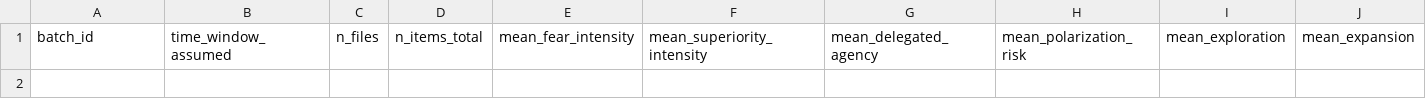
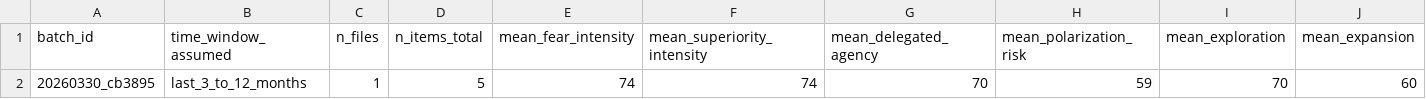
Before and after one commit to ecoin-project/ecoin-public, a CSV file: outputs/master_summary.csv, drawn as a sheet; only a part is shown; rows hold the shown columns only; the diff names each change by its address in the sheet, - before the commit and + after, or states it on an @@ line.

```diff
--- a/outputs/master_summary.csv
+++ b/outputs/master_summary.csv
+row 2: 20260330_cb3895 | last_3_to_12_months | 1 | 5 | 74 | 74 | 70 | 59 | 70 | 60
```
Also changed, not shown: 7 other files.
